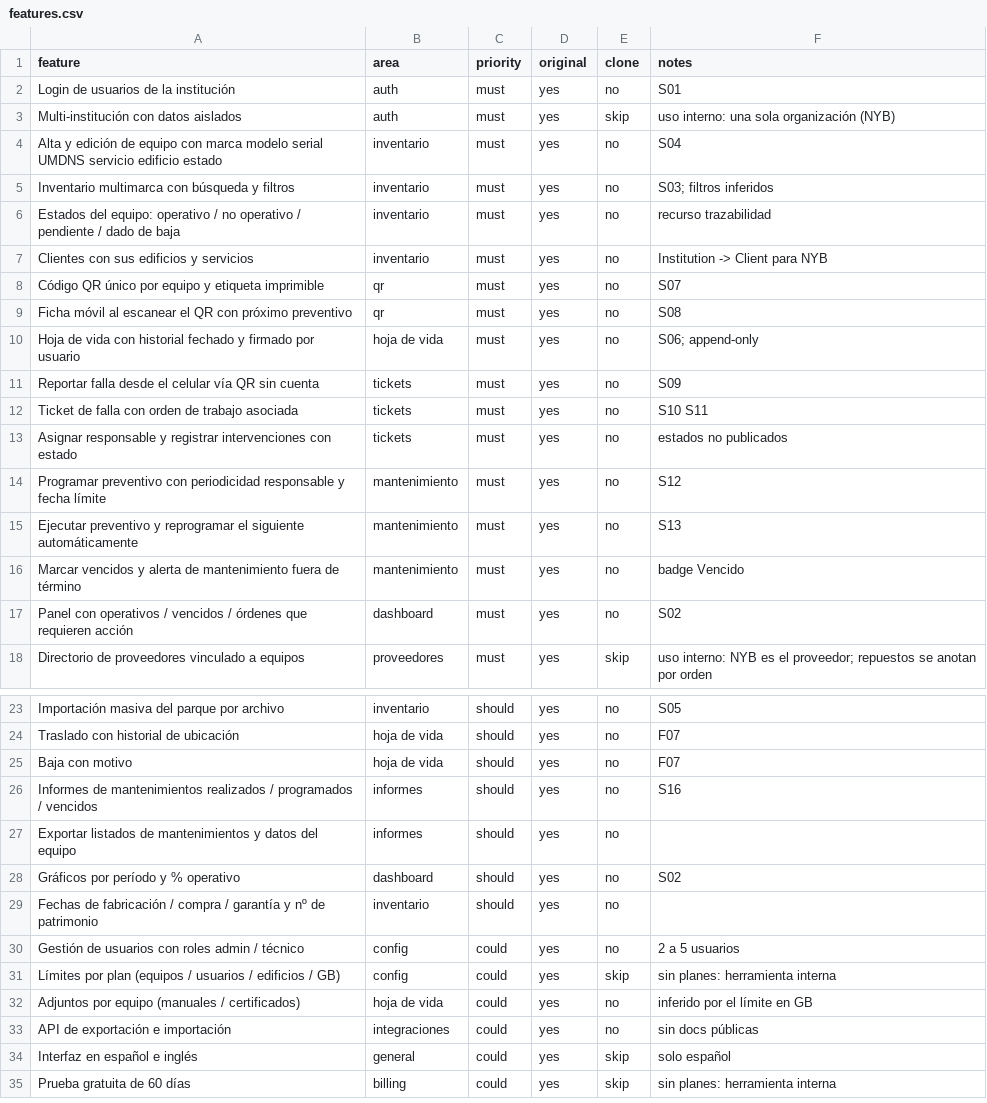
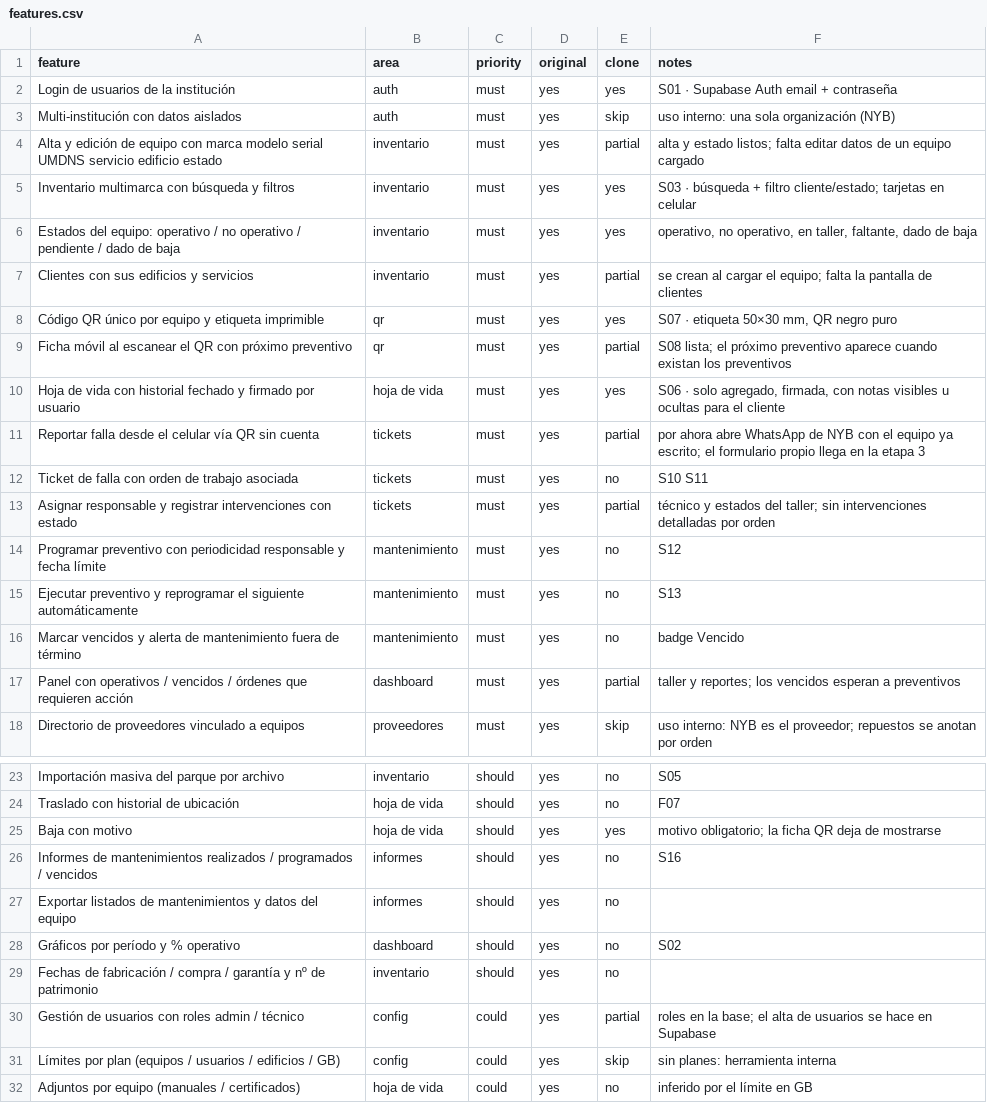
Before and after one commit to administracionNYBMEDICAL/nyb-equipos, a CSV file: replica/features.csv, drawn as a sheet; only a part is shown, gaps mark what is left out; the shorter side is filled out with more unchanged rows; the diff covers the shown part only.

```diff
--- a/replica/features.csv
+++ b/replica/features.csv
@@ -1,14 +1,14 @@
 feature,area,priority,original,clone,notes
-Login de usuarios de la institución,auth,must,yes,no,S01
+Login de usuarios de la institución,auth,must,yes,yes,S01 · Supabase Auth email + contraseña
 Multi-institución con datos aislados,auth,must,yes,skip,uso interno: una sola organización (NYB)
-Alta y edición de equipo con marca modelo serial UMDNS servicio edificio estado,inventario,must,yes,no,S04
-Inventario multimarca con búsqueda y filtros,inventario,must,yes,no,S03; filtros inferidos
-Estados del equipo: operativo / no operativo / pendiente / dado de baja,inventario,must,yes,no,recurso trazabilidad
-Clientes con sus edificios y servicios,inventario,must,yes,no,Institution -> Client para NYB
-Código QR único por equipo y etiqueta imprimible,qr,must,yes,no,S07
-Ficha móvil al escanear el QR con próximo preventivo,qr,must,yes,no,S08
-Hoja de vida con historial fechado y firmado por usuario,hoja de vida,must,yes,no,S06; append-only
-Reportar falla desde el celular vía QR sin cuenta,tickets,must,yes,no,S09
+Alta y edición de equipo con marca modelo serial UMDNS servicio edificio estado,inventario,must,yes,partial,alta y estado listos; falta editar datos de un equipo cargado
+Inventario multimarca con búsqueda y filtros,inventario,must,yes,yes,S03 · búsqueda + filtro cliente/estado; tarjetas en celular
+Estados del equipo: operativo / no operativo / pendiente / dado de baja,inventario,must,yes,yes,"operativo, no operativo, en taller, faltante, dado de baja"
+Clientes con sus edificios y servicios,inventario,must,yes,partial,se crean al cargar el equipo; falta la pantalla de clientes
+Código QR único por equipo y etiqueta imprimible,qr,must,yes,yes,"S07 · etiqueta 50×30 mm, QR negro puro"
+Ficha móvil al escanear el QR con próximo preventivo,qr,must,yes,partial,S08 lista; el próximo preventivo aparece cuando existan los preventivos
+Hoja de vida con historial fechado y firmado por usuario,hoja de vida,must,yes,yes,"S06 · solo agregado, firmada, con notas visibles u ocultas para el cliente"
+Reportar falla desde el celular vía QR sin cuenta,tickets,must,yes,partial,por ahora abre WhatsApp de NYB con el equipo ya escrito; el formulario propio llega en la etapa 3
 Ticket de falla con orden de trabajo asociada,tickets,must,yes,no,S10 S11
-Asignar responsable y registrar intervenciones con estado,tickets,must,yes,no,estados no publicados
+Asignar responsable y registrar intervenciones con estado,tickets,must,yes,partial,técnico y estados del taller; sin intervenciones detalladas por orden
 Programar preventivo con periodicidad responsable y fecha límite,mantenimiento,must,yes,no,S12
@@ -16,3 +16,3 @@ Ejecutar preventivo y reprogramar el siguiente automáticamente,mantenimiento,mu
 Marcar vencidos y alerta de mantenimiento fuera de término,mantenimiento,must,yes,no,badge Vencido
-Panel con operativos / vencidos / órdenes que requieren acción,dashboard,must,yes,no,S02
+Panel con operativos / vencidos / órdenes que requieren acción,dashboard,must,yes,partial,taller y reportes; los vencidos esperan a preventivos
 Directorio de proveedores vinculado a equipos,proveedores,must,yes,skip,uso interno: NYB es el proveedor; repuestos se anotan por orden
@@ -24,3 +24,3 @@ Importación masiva del parque por archivo,inventario,should,yes,no,S05
 Traslado con historial de ubicación,hoja de vida,should,yes,no,F07
-Baja con motivo,hoja de vida,should,yes,no,F07
+Baja con motivo,hoja de vida,should,yes,yes,motivo obligatorio; la ficha QR deja de mostrarse
 Informes de mantenimientos realizados / programados / vencidos,informes,should,yes,no,S16
@@ -29,3 +29,3 @@ Gráficos por período y % operativo,dashboard,should,yes,no,S02
 Fechas de fabricación / compra / garantía y nº de patrimonio,inventario,should,yes,no,
-Gestión de usuarios con roles admin / técnico,config,could,yes,no,2 a 5 usuarios
+Gestión de usuarios con roles admin / técnico,config,could,yes,partial,roles en la base; el alta de usuarios se hace en Supabase
 Límites por plan (equipos / usuarios / edificios / GB),config,could,yes,skip,sin planes: herramienta interna
```
Also changed, not shown: 2 edited cells elsewhere in this file, 27 other files.
